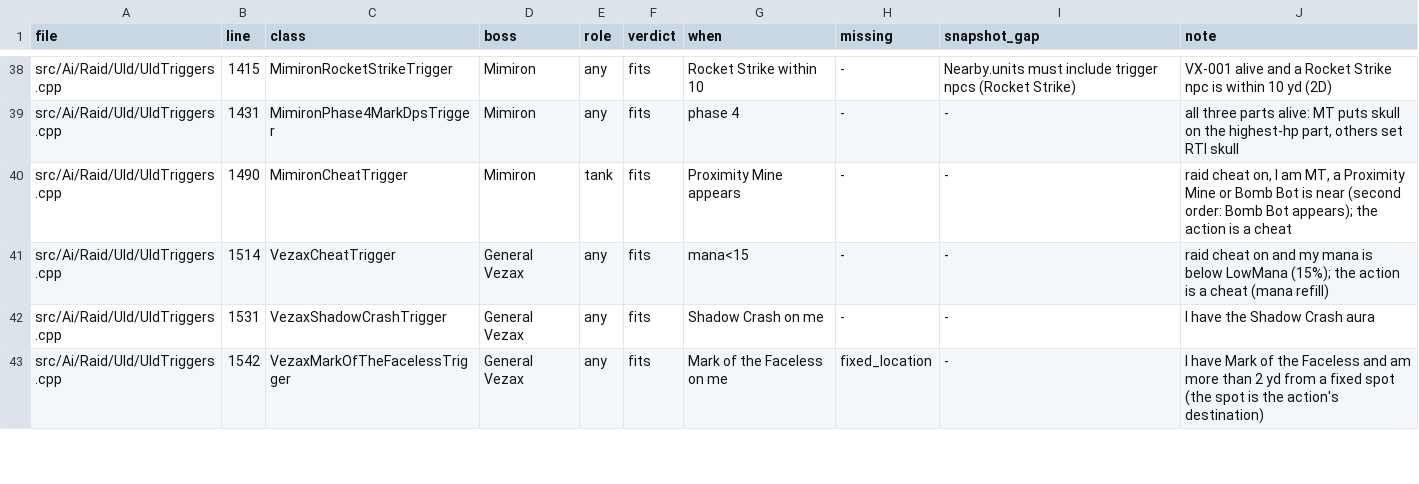
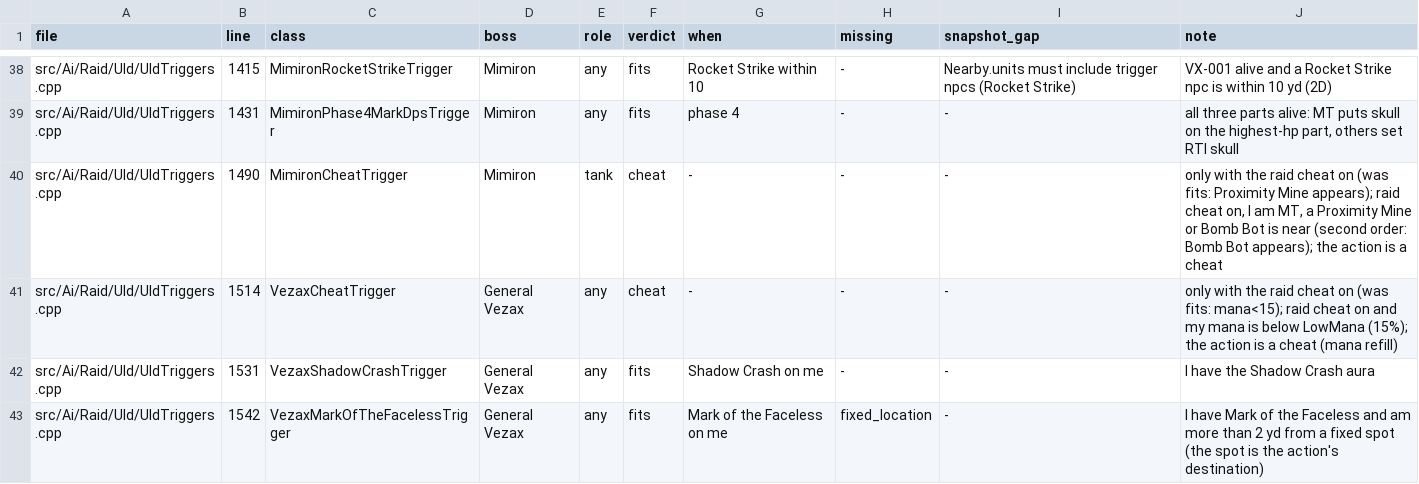
Before and after one commit to superliuxz/wow-llm-bots, a TSV file: docs/specs/trigger-conditions.tsv, drawn as a sheet; only a part is shown, gaps mark what is left out; the diff covers the shown part only.

```diff
--- a/docs/specs/trigger-conditions.tsv
+++ b/docs/specs/trigger-conditions.tsv
@@ -39,4 +39,4 @@ src/Ai/Raid/Uld/UldTriggers.cpp	1415	MimironRocketStrikeTrigger	Mimiron	any	fits
 src/Ai/Raid/Uld/UldTriggers.cpp	1431	MimironPhase4MarkDpsTrigger	Mimiron	any	fits	phase 4	-	-	all three parts alive: MT puts skull on the highest-hp part, others set RTI skull
-src/Ai/Raid/Uld/UldTriggers.cpp	1490	MimironCheatTrigger	Mimiron	tank	fits	Proximity Mine appears	-	-	raid cheat on, I am MT, a Proximity Mine or Bomb Bot is near (second order: Bomb Bot appears); the action is a cheat
-src/Ai/Raid/Uld/UldTriggers.cpp	1514	VezaxCheatTrigger	General Vezax	any	fits	mana<15	-	-	raid cheat on and my mana is below LowMana (15%); the action is a cheat (mana refill)
+src/Ai/Raid/Uld/UldTriggers.cpp	1490	MimironCheatTrigger	Mimiron	tank	cheat	-	-	-	only with the raid cheat on (was fits: Proximity Mine appears); raid cheat on, I am MT, a Proximity Mine or Bomb Bot is near (second order: Bomb Bot appears); the action is a cheat
+src/Ai/Raid/Uld/UldTriggers.cpp	1514	VezaxCheatTrigger	General Vezax	any	cheat	-	-	-	only with the raid cheat on (was fits: mana<15); raid cheat on and my mana is below LowMana (15%); the action is a cheat (mana refill)
 src/Ai/Raid/Uld/UldTriggers.cpp	1531	VezaxShadowCrashTrigger	General Vezax	any	fits	Shadow Crash on me	-	-	I have the Shadow Crash aura
```
Also changed, not shown: 19 edited cells elsewhere in this file, 5 other files.
